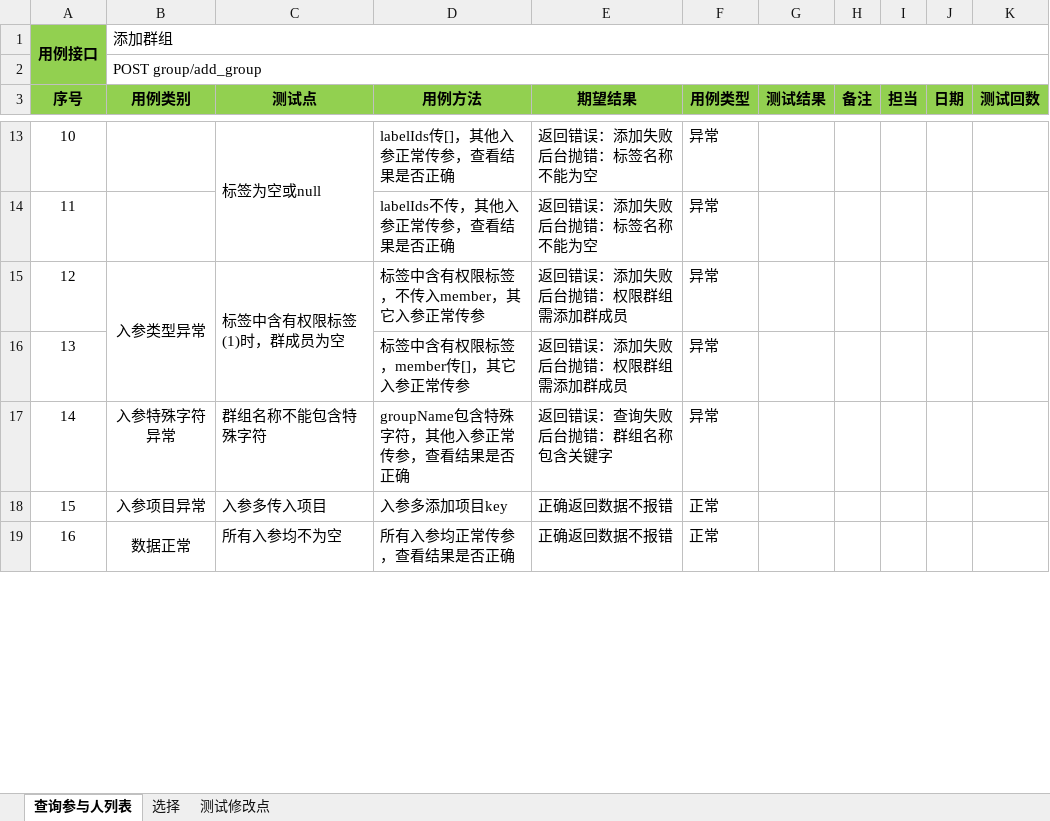
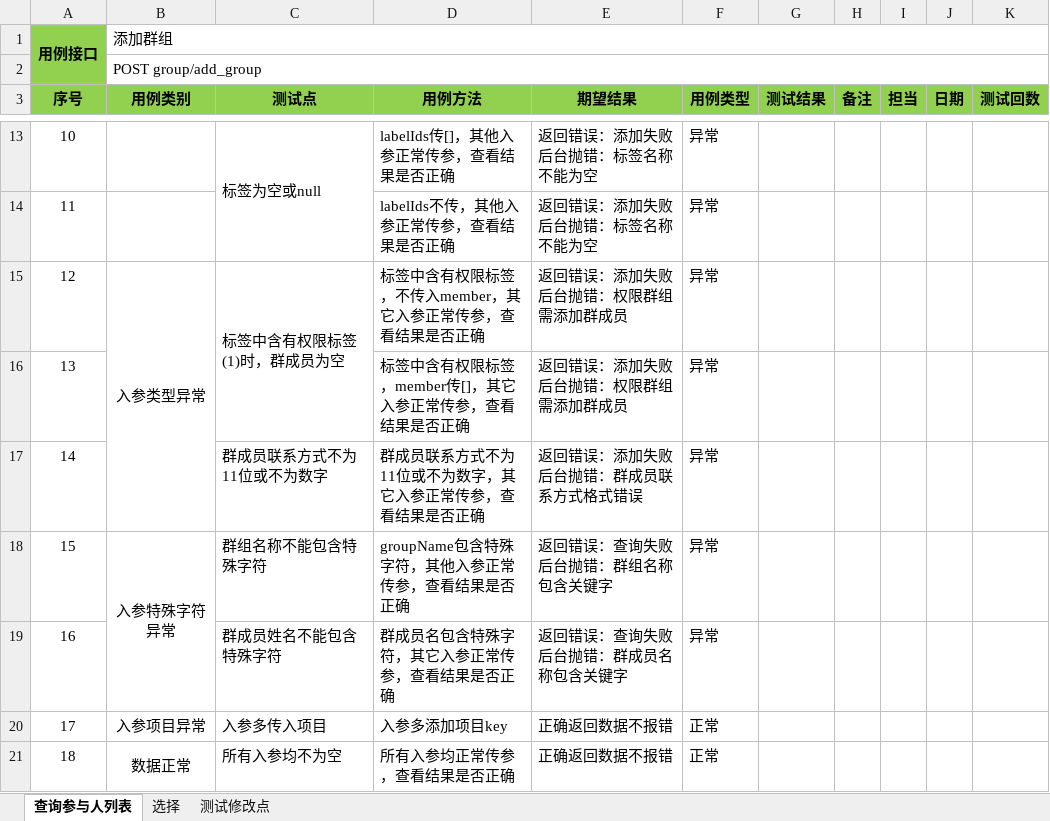
Before and after one commit to XJ-GTD/GTD2, an Excel workbook: A-开发相关文档素材/3.测试用例/参与人/添加群组 - 测试用例.xlsx, sheet 查询参与人列表, drawn as a sheet; only a part is shown, gaps mark what is left out; values as stored, in another font and other column widths than the file's, no borders; addresses are those after the commit; ↵ is a line break in a cell; the diff names each change by its address in the sheet, - before the commit and + after, or states it on an @@ line.

```diff
--- a/A-开发相关文档素材/3.测试用例/参与人/添加群组 - 测试用例.xlsx (sheet 查询参与人列表)
+++ b/A-开发相关文档素材/3.测试用例/参与人/添加群组 - 测试用例.xlsx (sheet 查询参与人列表)
-D15 (用例方法): 标签中含有权限标签，不传入member，其它入参正常传参
+D15 (用例方法): 标签中含有权限标签，不传入member，其它入参正常传参，查看结果是否正确
-D16 (用例方法): 标签中含有权限标签，member传[]，其它入参正常传参
+D16 (用例方法): 标签中含有权限标签，member传[]，其它入参正常传参，查看结果是否正确
+row 17: 14 |  | 群成员联系方式不为11位或不为数字 | 群成员联系方式不为11位或不为数字，其它入参正常传参，查看结果是否正确 | 返回错误：添加失败 ↵ 后台抛错：群成员联系方式格式错误 | 异常
@@ column A (序号) renumbered from row 18 down @@
+B18:B19 merged
+row 19: 16 |  | 群成员姓名不能包含特殊字符 | 群成员名包含特殊字符，其它入参正常传参，查看结果是否正确 | 返回错误：查询失败 ↵ 后台抛错：群成员名称包含关键字 | 异常
```
Also changed, not shown: A-开发相关文档素材/3.测试用例/参与人/编辑参与人 - 测试用例.xlsx, 2 other files.
